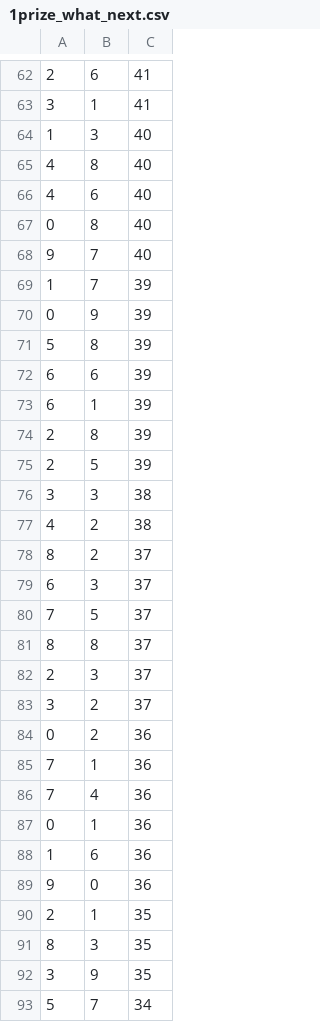
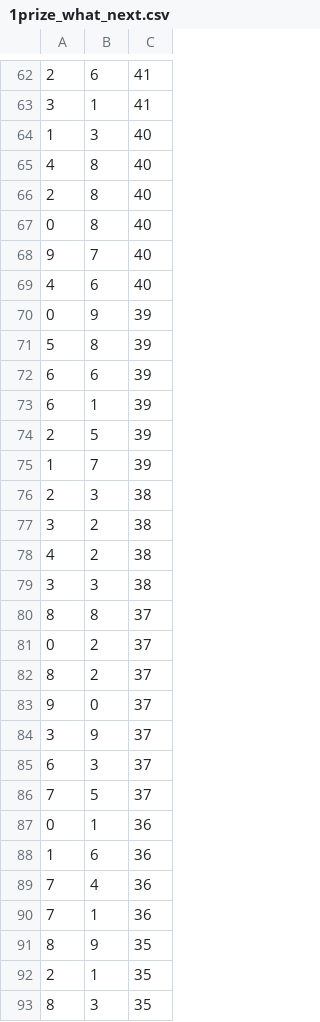
Before and after one commit to tangnatta/AUT461-Thai-Lottery-2025, a CSV file: 1prize_what_next.csv, drawn as a sheet; only a part is shown, gaps mark what is left out; the shorter side is filled out with more unchanged rows; the diff covers the shown part only.

```diff
--- a/1prize_what_next.csv
+++ b/1prize_what_next.csv
@@ -65,6 +65,6 @@
 4,8,40
-4,6,40
+2,8,40
 0,8,40
 9,7,40
-1,7,39
+4,6,40
 0,9,39
@@ -73,20 +73,21 @@
 6,1,39
-2,8,39
 2,5,39
+1,7,39
+2,3,38
+3,2,38
+4,2,38
 3,3,38
-4,2,38
+8,8,37
+0,2,37
 8,2,37
+9,0,37
+3,9,37
 6,3,37
 7,5,37
-8,8,37
-2,3,37
-3,2,37
-0,2,36
-7,1,36
-7,4,36
 0,1,36
 1,6,36
-9,0,36
+7,4,36
+7,1,36
+8,9,35
 2,1,35
 8,3,35
-3,9,35
```
Also changed, not shown: 9 added rows, 10 removed rows, 7 moved rows and 6 edited cells elsewhere in this file, 1prize_digit_value_counts.csv, 6 other files.
